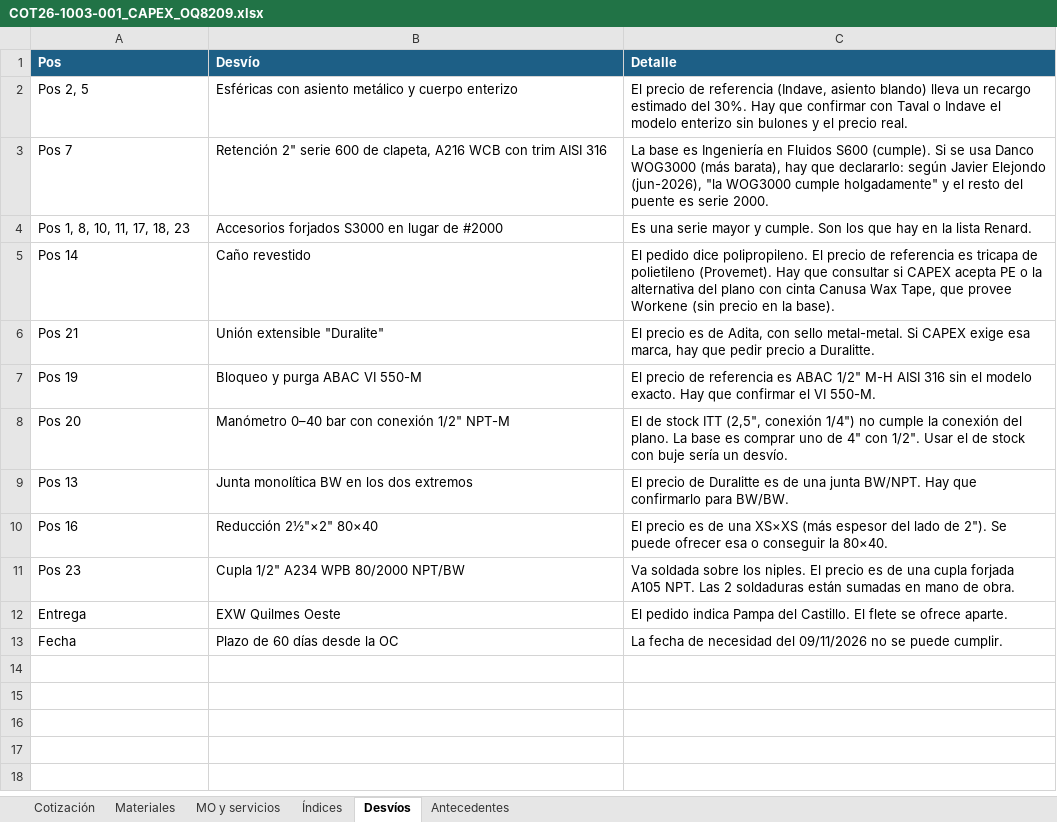
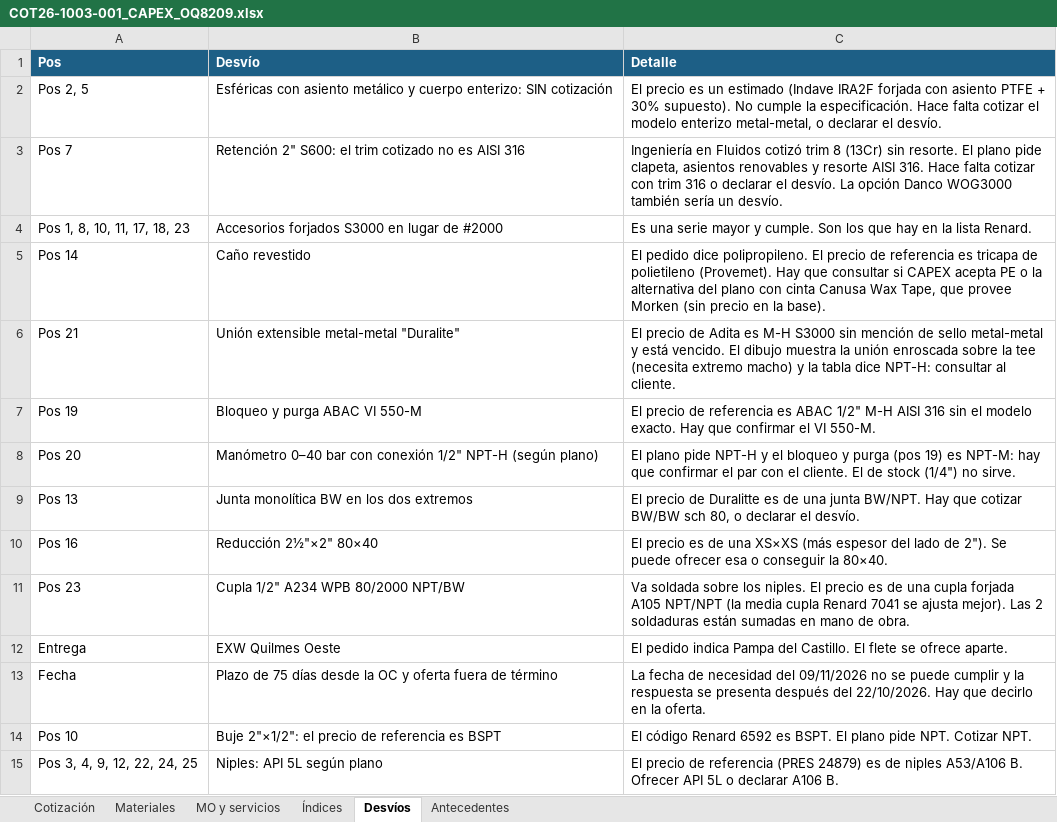
Before and after one commit to ricardoalvarezu2-cyber/cotizador-itt-2.0, an Excel workbook: cotizaciones/COT26-1003-001_CAPEX_OQ8209/COT26-1003-001_CAPEX_OQ8209.xlsx, sheet Desvíos, drawn as a sheet; values as stored, in another font and other column widths than the file's, no borders; the diff names each change by its address in the sheet, - before the commit and + after, or states it on an @@ line.

```diff
--- a/cotizaciones/COT26-1003-001_CAPEX_OQ8209/COT26-1003-001_CAPEX_OQ8209.xlsx (sheet Desvíos)
+++ b/cotizaciones/COT26-1003-001_CAPEX_OQ8209/COT26-1003-001_CAPEX_OQ8209.xlsx (sheet Desvíos)
-B2 (Desvío): …y cuerpo enterizo
+B2 (Desvío): …y cuerpo enterizo: SIN cotización
-C2 (Detalle): El precio de referencia (Indave, asiento blando) lleva un recargo estimado del 30%. Hay que confirmar con Taval o Indave el modelo enterizo sin bulones y el precio real.
+C2 (Detalle): El precio es un estimado (Indave IRA2F forjada con asiento PTFE + 30% supuesto). No cumple la especificación. Hace falta cotizar el modelo enterizo metal-metal, o declarar el desvío.
-B3 (Desvío): Retención 2" serie 600 de clapeta, A216 WCB con trim AISI 316
+B3 (Desvío): Retención 2" S600: el trim cotizado no es AISI 316
-C3 (Detalle): La base es Ingeniería en Fluidos S600 (cumple). Si se usa Danco WOG3000 (más barata), hay que declararlo: según Javier Elejondo (jun-2026), "la WOG3000 cumple holgadamente" y el resto del puente es serie 2000.
+C3 (Detalle): Ingeniería en Fluidos cotizó trim 8 (13Cr) sin resorte. El plano pide clapeta, asientos renovables y resorte AISI 316. Hace falta cotizar con trim 316 o declarar el desvío. La opción Danco WOG3000 también sería un desvío.
-C5 (Detalle): …que provee Workene (sin precio…
+C5 (Detalle): …que provee Morken (sin precio…
-B6 (Desvío): Unión extensible "Duralite"
+B6 (Desvío): Unión extensible metal-metal "Duralite"
-C6 (Detalle): El precio es de Adita, con sello metal-metal. Si CAPEX exige esa marca, hay que pedir precio a Duralitte.
+C6 (Detalle): El precio de Adita es M-H S3000 sin mención de sello metal-metal y está vencido. El dibujo muestra la unión enroscada sobre la tee (necesita extremo macho) y la tabla dice NPT-H: consultar al cliente.
-B8 (Desvío): …conexión 1/2" NPT-M
+B8 (Desvío): …conexión 1/2" NPT-H (según plano)
-C8 (Detalle): El de stock ITT (2,5", conexión 1/4") no cumple la conexión del plano. La base es comprar uno de 4" con 1/2". Usar el de stock con buje sería un desvío.
+C8 (Detalle): El plano pide NPT-H y el bloqueo y purga (pos 19) es NPT-M: hay que confirmar el par con el cliente. El de stock (1/4") no sirve.
-C9 (Detalle): …Hay que confirmarlo para BW/BW.
+C9 (Detalle): …Hay que cotizar BW/BW sch 80, o declarar el desvío.
-C11 (Detalle): …forjada A105 NPT. Las 2…
+C11 (Detalle): …forjada A105 NPT/NPT (la media cupla Renard 7041 se ajusta mejor). Las 2…
-B13 (Desvío): Plazo de 60 días desde la OC
+B13 (Desvío): Plazo de 75 días desde la OC y oferta fuera de término
-C13 (Detalle): …se puede cumplir.
+C13 (Detalle): …se puede cumplir y la respuesta se presenta después del 22/10/2026. Hay que decirlo en la oferta.
+row 14: Pos 10 | Buje 2"×1/2": el precio de referencia es BSPT | El código Renard 6592 es BSPT. El plano pide NPT. Cotizar NPT.
+row 15: Pos 3, 4, 9, 12, 22, 24, 25 | Niples: API 5L según plano | El precio de referencia (PRES 24879) es de niples A53/A106 B. Ofrecer API 5L o declarar A106 B.
```
Also changed, not shown: sheet Materiales, sheet Cotización, sheet MO y servicios, cotizaciones/COT26-1003-001_CAPEX_OQ8209/compras/COT26-1003-001_pedido_materiales_compras.xlsx, 15 other files.
